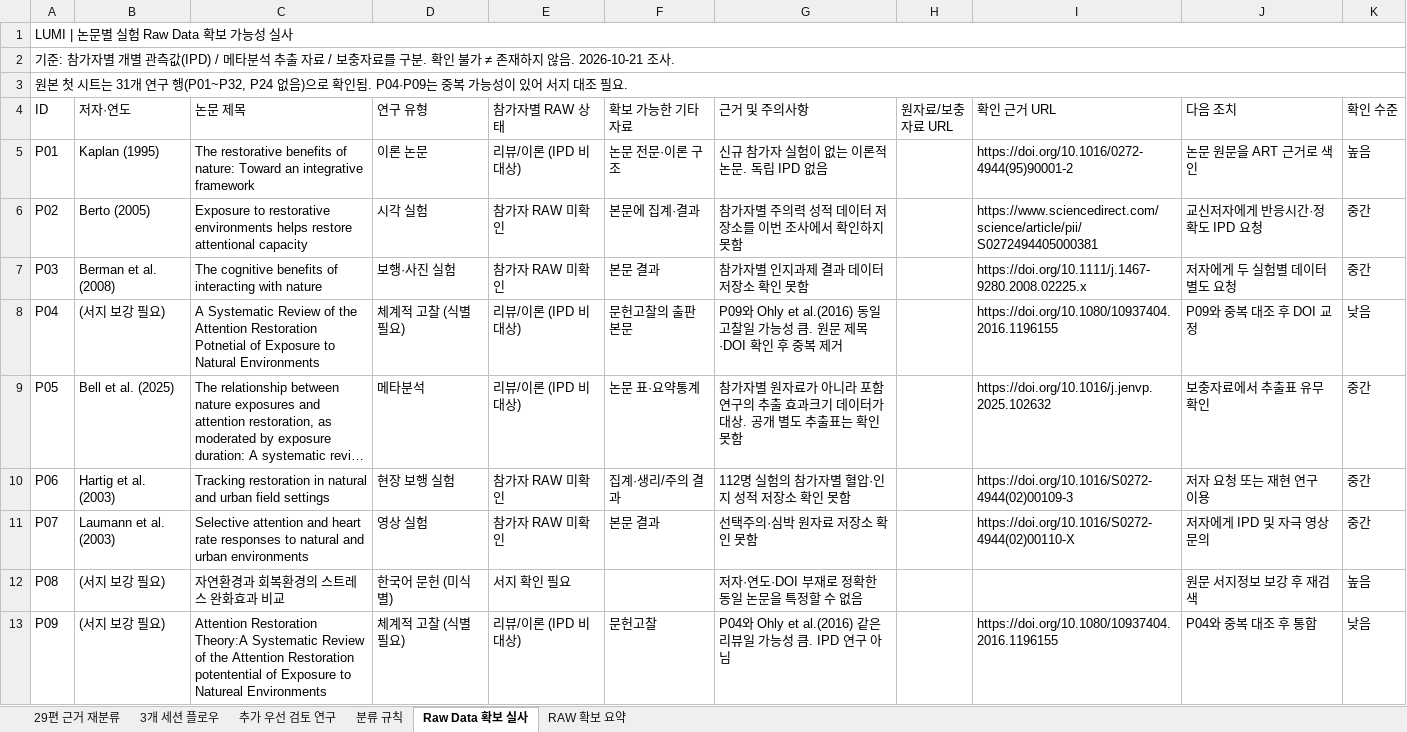
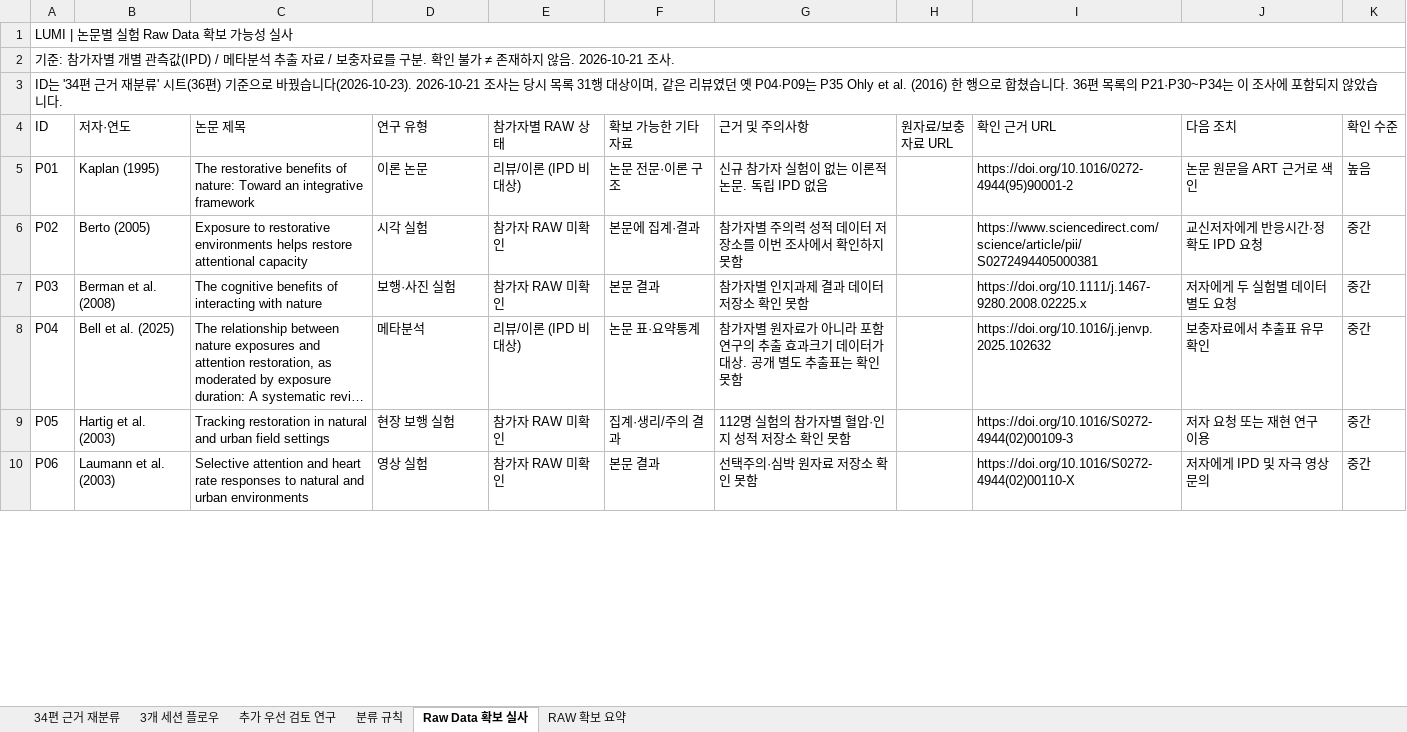
Before and after one commit to lumi-wellness-agent/Research_paper, an Excel workbook: LUMI_RAW데이터 링크.xlsx, sheet Raw Data 확보 실사, drawn as a sheet; only a part is shown; long unchanged cells end in …; values as stored, in another font and other column widths than the file's, no cell formats; removed rows and columns are numbered as before the commit, all else as after; the diff covers the shown part only; the diff names each change by its address in the sheet, - before the commit and + after, or states it on an @@ line.

```diff
--- a/LUMI_RAW데이터 링크.xlsx (sheet Raw Data 확보 실사)
+++ b/LUMI_RAW데이터 링크.xlsx (sheet Raw Data 확보 실사)
-sheet tab: 29편 근거 재분류
+sheet tab: 34편 근거 재분류
-A3 (ID): 원본 첫 시트는 31개 연구 행(P01~P32, P24 없음)으로 확인됨. P04·P09는 중복 가능성이 있어 서지 대조 필요.
+A3 (ID): ID는 '34편 근거 재분류' 시트(36편) 기준으로 바꿨습니다(2026-10-23). 2026-10-21 조사는 당시 목록 31행 대상이며, 같은 리뷰였던 옛 P04·P09는 P35 Ohly et al. (2016) 한 행으로 합쳤습니다. 36편 목록의 P21·P30~P34는 이 조사에 포함되지 않았습니다.
-row 8: P04 | (서지 보강 필요) | A Systematic Review of the Attention Restoration Potnetial of Exposure to Natural Environments | 체계적 고찰 (식별 필요) | 리뷰/이론 (IPD 비대상) | 문헌고찰의 출판 본문 | P09와 Ohly et al.(2016) 동일 고찰일 가능성 큼. 원문 제목·DOI 확인 후 중복 제거 |  | https://doi.org/10.1080/10937404.2016.1196155 | P09와 중복 대조 후 DOI 교정 | 낮음
-A8 (ID): P05
+A8 (ID): P04
-A9 (ID): P06
+A9 (ID): P05
-A10 (ID): P07
+A10 (ID): P06
-row 12: P08 | (서지 보강 필요) | 자연환경과 회복환경의 스트레스 완화효과 비교 | 한국어 문헌 (미식별) | 서지 확인 필요 |  | 저자·연도·DOI 부재로 정확한 동일 논문을 특정할 수 없음 |  |  | 원문 서지정보 보강 후 재검색 | 높음
-row 13: P09 | (서지 보강 필요) | Attention Restoration Theory:A Systematic Review of the Attention Restoration potentential of Exposure to Natureal Environments | 체계적 고찰 (식별 필요) | 리뷰/이론 (IPD 비대상) | 문헌고찰 | P04와 Ohly et al.(2016) 같은 리뷰일 가능성 큼. IPD 연구 아님 |  | https://doi.org/10.1080/10937404.2016.1196155 | P04와 중복 대조 후 통합 | 낮음
```
Also changed, not shown: 2 added rows and 23 edited cells elsewhere in this sheet, sheet 34편 근거 재분류, sheet 추가 우선 검토 연구, sheet 3개 세션 플로우, sheet RAW 확보 요약, sheet 분류 규칙, cell formats, LUMI_R_C_Research_2026-10-22/LUMI_R_C_논문목록_2026-10-22.xlsx, LUMI_R_C_Research_2026-10-22/미확보_논문_직접검색_목록_2026-10-22.xlsx, 4 other files.
